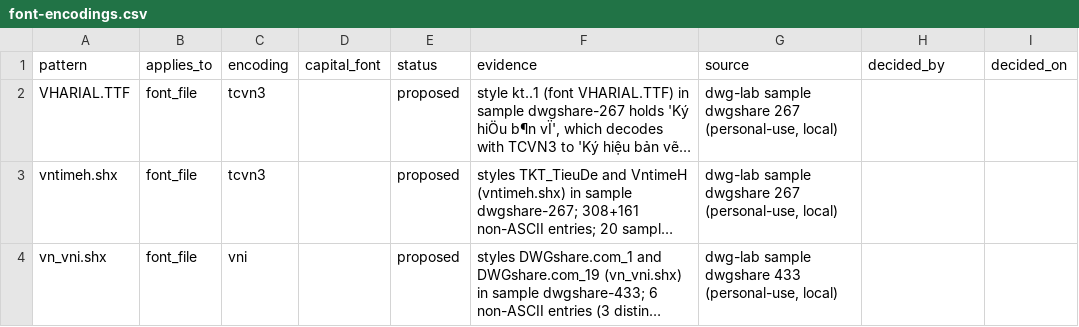
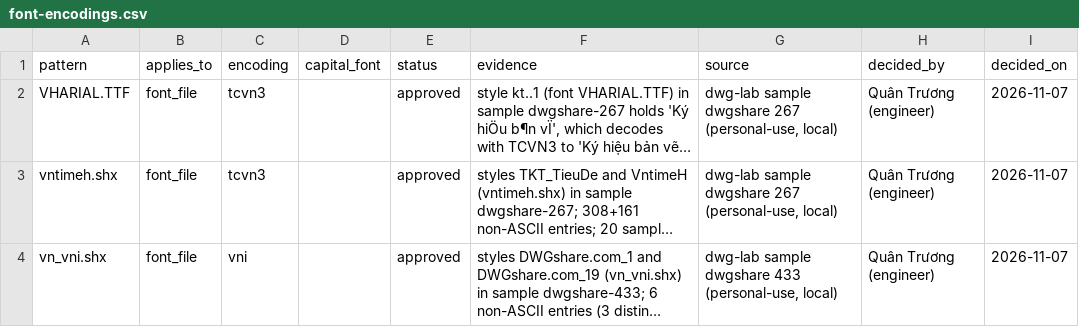
Before and after one commit to quantruong-2518/automotive-tekla, a CSV file: knowledge/font-encodings.csv, drawn as a sheet; long unchanged cells end in …; the diff names each change by its address in the sheet, - before the commit and + after, or states it on an @@ line.

```diff
--- a/knowledge/font-encodings.csv
+++ b/knowledge/font-encodings.csv
-E2:E4 (status): proposed
+E2:E4 (status): approved
-H2:H4 (decided_by): (empty)
+H2:H4 (decided_by): Quân Trương (engineer)
-I2:I4 (decided_on): (empty)
+I2:I4 (decided_on): 2026-11-07
```
Also changed, not shown: 6 other files.
